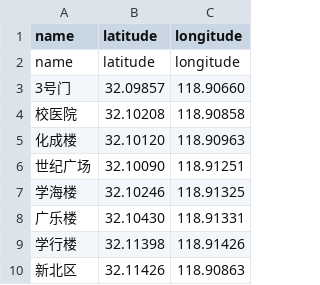
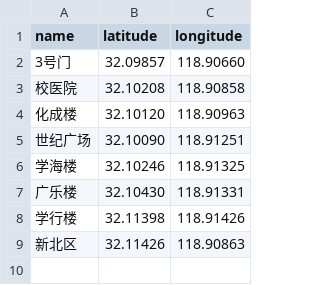
Before and after one commit to Repigeons/njnu-classroom, a CSV file: python/resources/stations.csv, drawn as a sheet.

Commit message:
删除重复行

```diff
--- a/python/resources/stations.csv
+++ b/python/resources/stations.csv
@@ -1,3 +1,2 @@
 name,latitude,longitude
-name,latitude,longitude
 3号门,32.09857,118.90660
```
